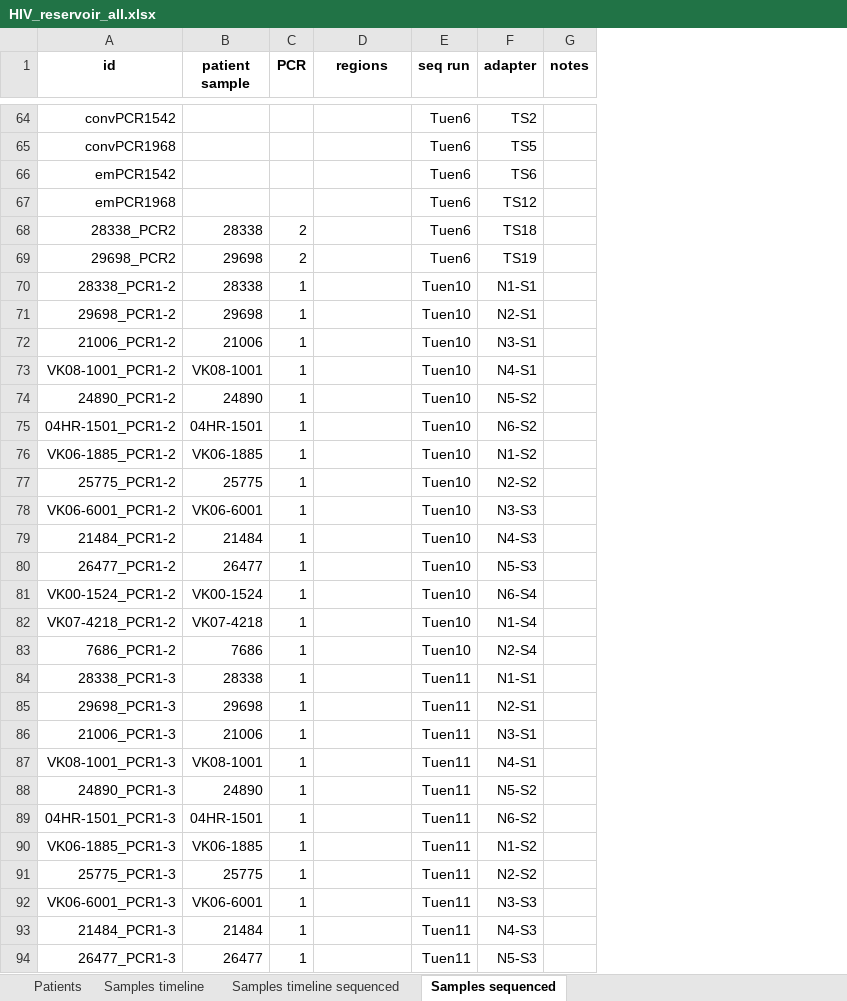
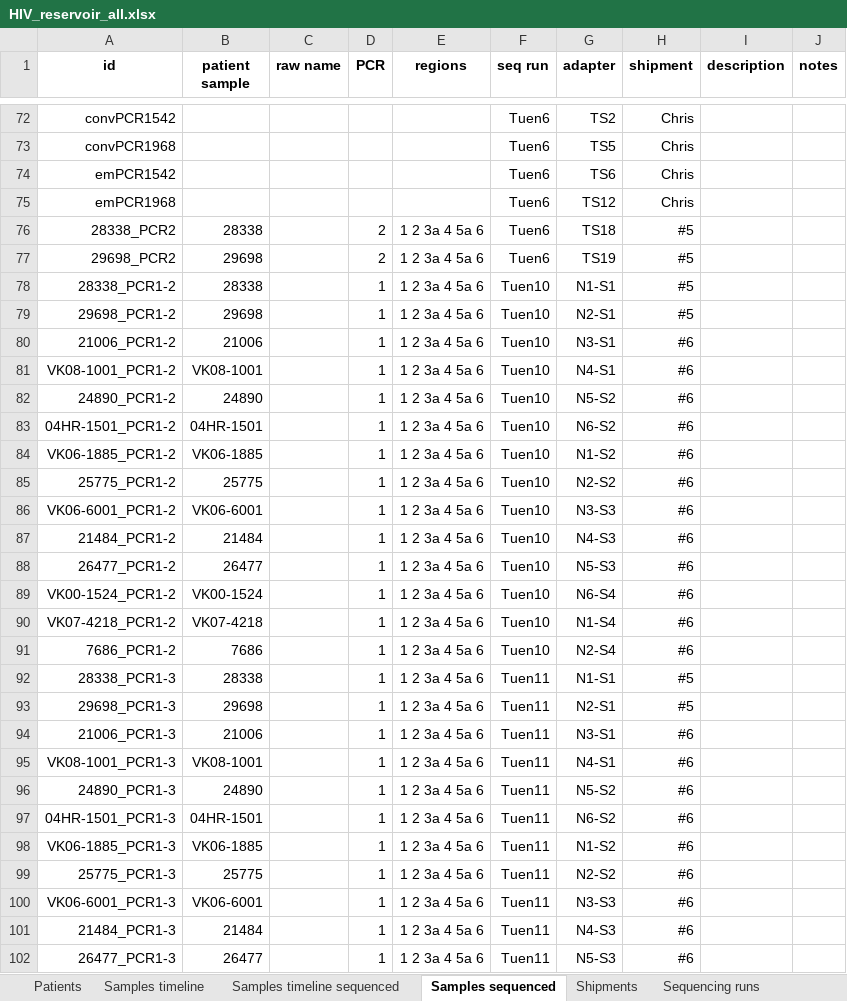
Before and after one commit to iosonofabio/hivwholeseq, an Excel workbook: hivwholeseq/tables/HIV_reservoir_all.xlsx, sheet Samples sequenced, drawn as a sheet; only a part is shown, gaps mark what is left out; values as stored, in another font and other column widths than the file's, no borders; addresses are those after the commit; the diff covers the shown part only; the diff names each change by its address in the sheet, - before the commit and + after, or states it on an @@ line.

Commit message:
Symlink using table

```diff
--- a/hivwholeseq/tables/HIV_reservoir_all.xlsx (sheet Samples sequenced)
+++ b/hivwholeseq/tables/HIV_reservoir_all.xlsx (sheet Samples sequenced)
+sheet tab: Shipments
+sheet tab: Sequencing runs
+column C (raw name), empty
+column H (shipment), rows 72-102: Chris | Chris | Chris | Chris | #5 | #5 | #5 | #5 | #6 | #6 | #6 | #6 | #6 | #6 | #6 | #6 | #6 | #6 | #6 | #6 | #5 | #5 | #6 | #6 | #6 | #6 | #6 | #6 | #6 | #6 | #6
+column I (description), empty
-E76:E102 (regions): (empty)
+E76:E102 (regions): 1 2 3a 4 5a 6
```
Also changed, not shown: 32 added rows and 85 edited cells elsewhere in this sheet, formulas that keep their value, 3 other files.
